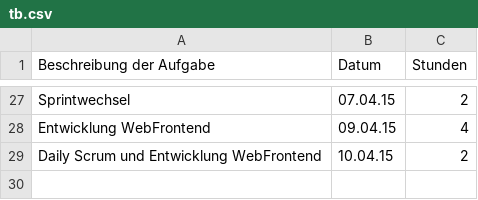
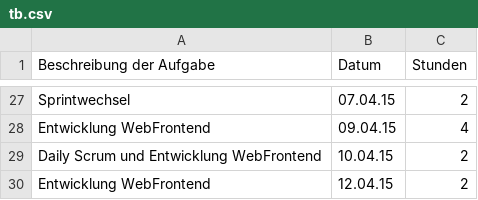
Before and after one commit to Alergeek/Dokumentation, a CSV file: Allergeeks/Zeiterfassung/tb.csv, drawn as a sheet; only a part is shown, gaps mark what is left out; the diff names each change by its address in the sheet, - before the commit and + after, or states it on an @@ line.

Commit message:
Update tb.csv

```diff
--- a/Allergeeks/Zeiterfassung/tb.csv
+++ b/Allergeeks/Zeiterfassung/tb.csv
+row 30: Entwicklung WebFrontend | 12.04.15 | 2
```
